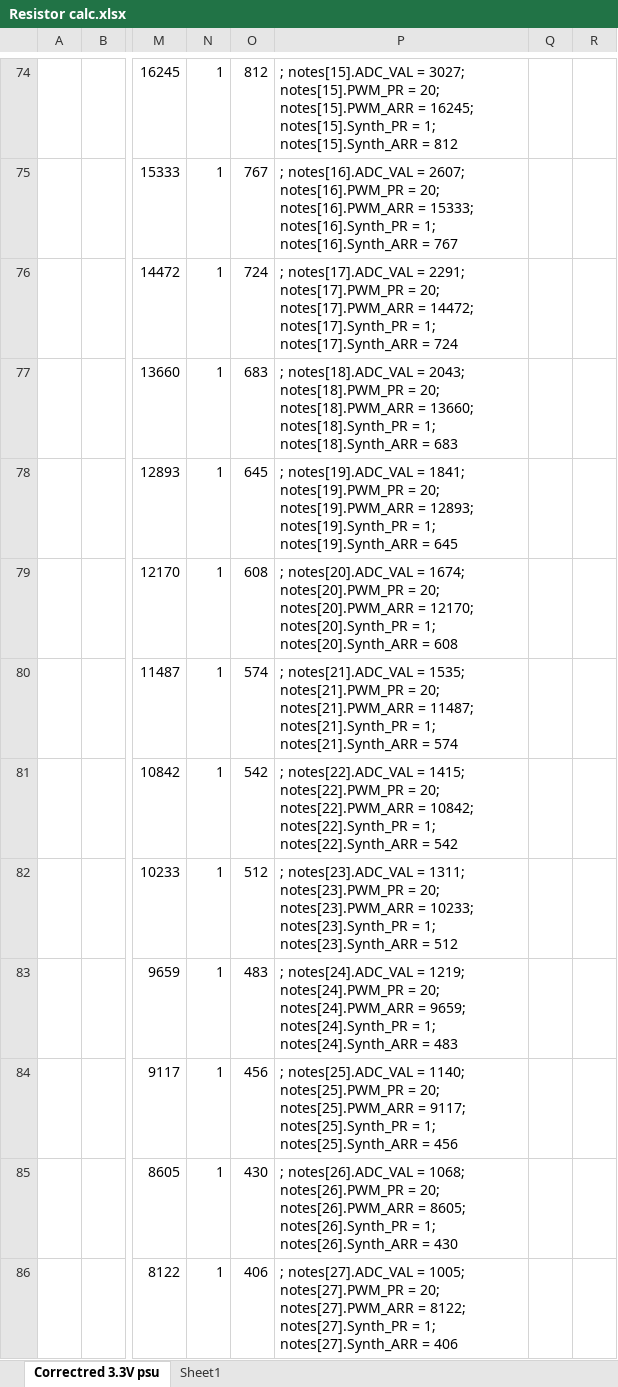
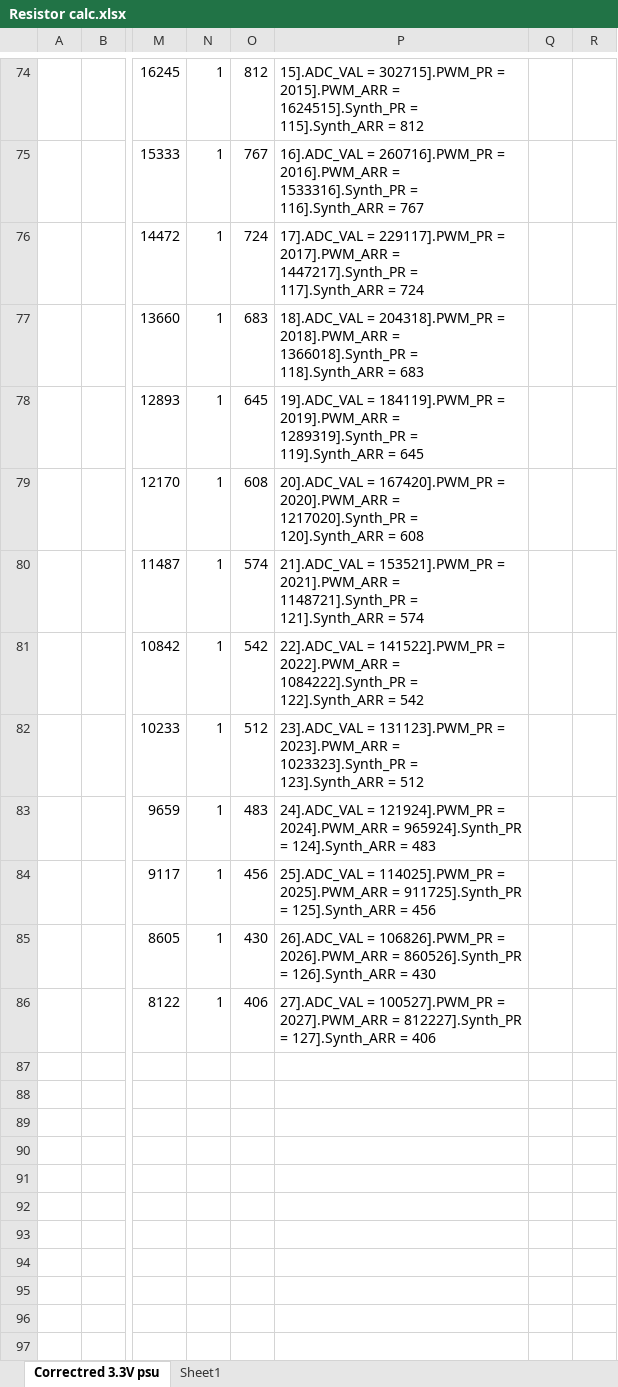
Before and after one commit to sissoux/StylophOverkill, an Excel workbook: Resistor calc.xlsx, sheet Correctred 3.3V psu, drawn as a sheet; only a part is shown, gaps mark what is left out; values as stored, in another font and other column widths than the file's, no borders; charts and pictures not drawn; the diff covers the shown part only; the diff names each change by its address in the sheet, - before the commit and + after, or states it on an @@ line.

```diff
--- a/Resistor calc.xlsx (sheet Correctred 3.3V psu)
+++ b/Resistor calc.xlsx (sheet Correctred 3.3V psu)
-P74: ; notes[15].ADC_VAL = 3027; notes[15].PWM_PR = 20; notes[15].PWM_ARR = 16245; notes[15].Synth_PR = 1; notes[15].Synth_ARR = 812
+P74: 15].ADC_VAL = 302715].PWM_PR = 2015].PWM_ARR = 1624515].Synth_PR = 115].Synth_ARR = 812
-P75: ; notes[16].ADC_VAL = 2607; notes[16].PWM_PR = 20; notes[16].PWM_ARR = 15333; notes[16].Synth_PR = 1; notes[16].Synth_ARR = 767
+P75: 16].ADC_VAL = 260716].PWM_PR = 2016].PWM_ARR = 1533316].Synth_PR = 116].Synth_ARR = 767
-P76: ; notes[17].ADC_VAL = 2291; notes[17].PWM_PR = 20; notes[17].PWM_ARR = 14472; notes[17].Synth_PR = 1; notes[17].Synth_ARR = 724
+P76: 17].ADC_VAL = 229117].PWM_PR = 2017].PWM_ARR = 1447217].Synth_PR = 117].Synth_ARR = 724
-P77: ; notes[18].ADC_VAL = 2043; notes[18].PWM_PR = 20; notes[18].PWM_ARR = 13660; notes[18].Synth_PR = 1; notes[18].Synth_ARR = 683
+P77: 18].ADC_VAL = 204318].PWM_PR = 2018].PWM_ARR = 1366018].Synth_PR = 118].Synth_ARR = 683
-P78: ; notes[19].ADC_VAL = 1841; notes[19].PWM_PR = 20; notes[19].PWM_ARR = 12893; notes[19].Synth_PR = 1; notes[19].Synth_ARR = 645
+P78: 19].ADC_VAL = 184119].PWM_PR = 2019].PWM_ARR = 1289319].Synth_PR = 119].Synth_ARR = 645
-P79: ; notes[20].ADC_VAL = 1674; notes[20].PWM_PR = 20; notes[20].PWM_ARR = 12170; notes[20].Synth_PR = 1; notes[20].Synth_ARR = 608
+P79: 20].ADC_VAL = 167420].PWM_PR = 2020].PWM_ARR = 1217020].Synth_PR = 120].Synth_ARR = 608
-P80: ; notes[21].ADC_VAL = 1535; notes[21].PWM_PR = 20; notes[21].PWM_ARR = 11487; notes[21].Synth_PR = 1; notes[21].Synth_ARR = 574
+P80: 21].ADC_VAL = 153521].PWM_PR = 2021].PWM_ARR = 1148721].Synth_PR = 121].Synth_ARR = 574
-P81: ; notes[22].ADC_VAL = 1415; notes[22].PWM_PR = 20; notes[22].PWM_ARR = 10842; notes[22].Synth_PR = 1; notes[22].Synth_ARR = 542
+P81: 22].ADC_VAL = 141522].PWM_PR = 2022].PWM_ARR = 1084222].Synth_PR = 122].Synth_ARR = 542
-P82: ; notes[23].ADC_VAL = 1311; notes[23].PWM_PR = 20; notes[23].PWM_ARR = 10233; notes[23].Synth_PR = 1; notes[23].Synth_ARR = 512
+P82: 23].ADC_VAL = 131123].PWM_PR = 2023].PWM_ARR = 1023323].Synth_PR = 123].Synth_ARR = 512
-P83: ; notes[24].ADC_VAL = 1219; notes[24].PWM_PR = 20; notes[24].PWM_ARR = 9659; notes[24].Synth_PR = 1; notes[24].Synth_ARR = 483
+P83: 24].ADC_VAL = 121924].PWM_PR = 2024].PWM_ARR = 965924].Synth_PR = 124].Synth_ARR = 483
-P84: ; notes[25].ADC_VAL = 1140; notes[25].PWM_PR = 20; notes[25].PWM_ARR = 9117; notes[25].Synth_PR = 1; notes[25].Synth_ARR = 456
+P84: 25].ADC_VAL = 114025].PWM_PR = 2025].PWM_ARR = 911725].Synth_PR = 125].Synth_ARR = 456
-P85: ; notes[26].ADC_VAL = 1068; notes[26].PWM_PR = 20; notes[26].PWM_ARR = 8605; notes[26].Synth_PR = 1; notes[26].Synth_ARR = 430
+P85: 26].ADC_VAL = 106826].PWM_PR = 2026].PWM_ARR = 860526].Synth_PR = 126].Synth_ARR = 430
-P86: ; notes[27].ADC_VAL = 1005; notes[27].PWM_PR = 20; notes[27].PWM_ARR = 8122; notes[27].Synth_PR = 1; notes[27].Synth_ARR = 406
+P86: 27].ADC_VAL = 100527].PWM_PR = 2027].PWM_ARR = 812227].Synth_PR = 127].Synth_ARR = 406
```
Also changed, not shown: 32 edited cells elsewhere in this sheet, 6 other files.
